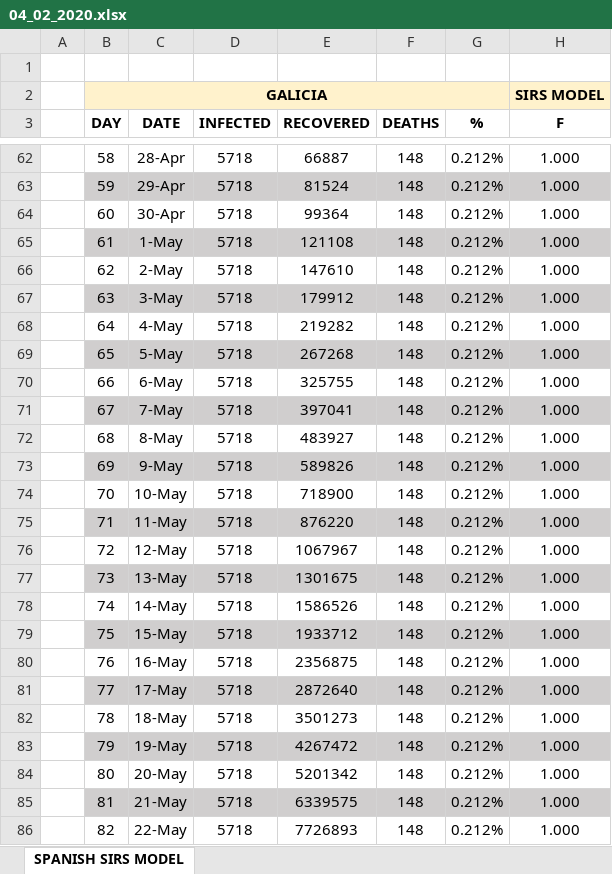
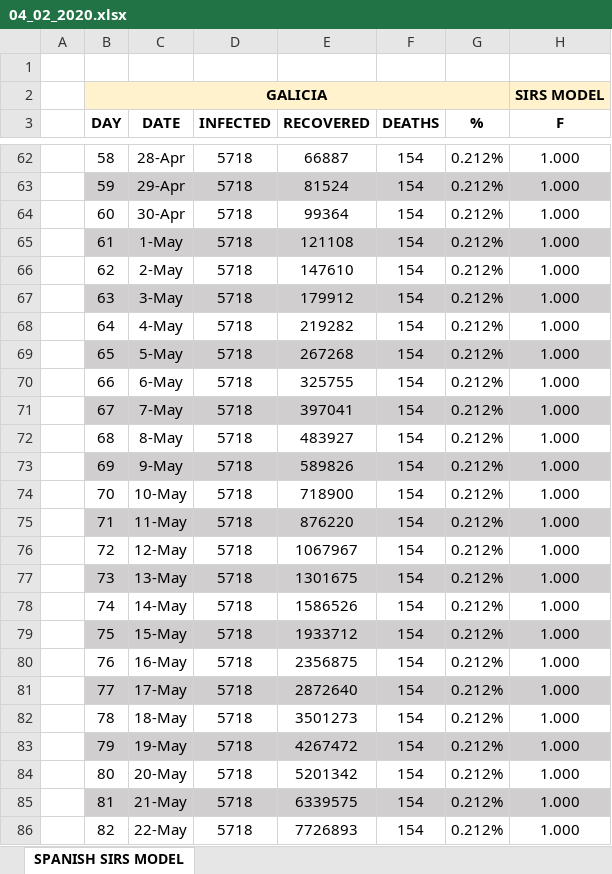
Before and after one commit to VictorLoureiro/MathsAgainstTheCOVID19, an Excel workbook: SIRS MODELS/galicia/04_02_2020.xlsx, sheet SPANISH SIRS MODEL, drawn as a sheet; only a part is shown, gaps mark what is left out; values as stored, in another font and other column widths than the file's, no borders; charts and pictures not drawn; the diff covers the shown part only; the diff names each change by its address in the sheet, - before the commit and + after, or states it on an @@ line.

```diff
--- a/SIRS MODELS/galicia/04_02_2020.xlsx (sheet SPANISH SIRS MODEL)
+++ b/SIRS MODELS/galicia/04_02_2020.xlsx (sheet SPANISH SIRS MODEL)
-F62:F86 (DEATHS): 148
+F62:F86 (DEATHS): 154
```
Also changed, not shown: 143 edited cells elsewhere in this sheet, charts or pictures, SIRS MODELS/spain/03_23_2020.xlsx, SIRS MODELS/spain/03_24_2020.xlsx, 17 other files.
